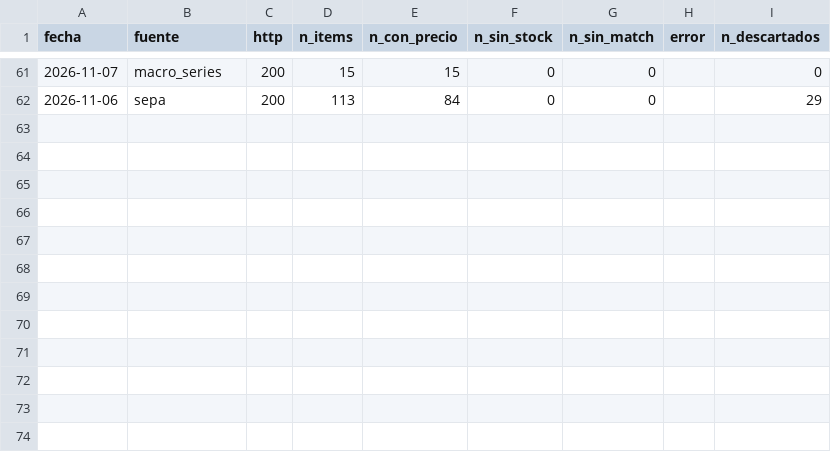
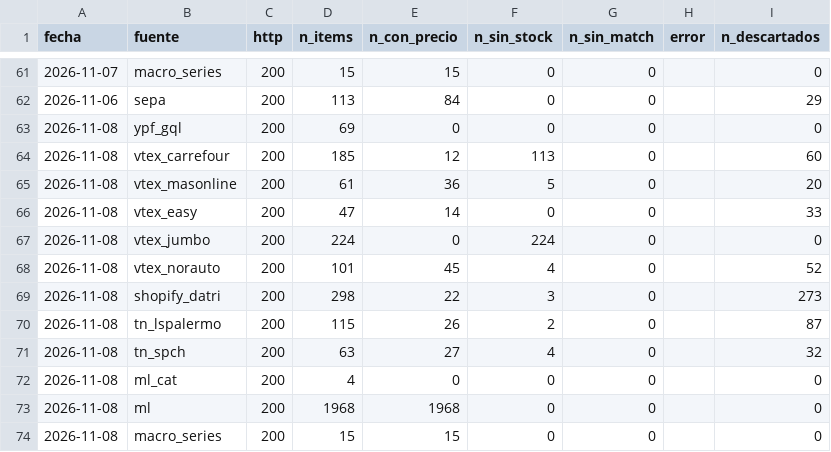
Before and after one commit to noguerafran-alt/LUBRICANTES, a CSV file: data/fuentes.csv, drawn as a sheet; only a part is shown, gaps mark what is left out.

```diff
--- a/data/fuentes.csv
+++ b/data/fuentes.csv
@@ -62 +62,13 @@ fecha,fuente,http,n_items,n_con_precio,n_sin_stock,n_sin_match,error,n_descartad
 2026-11-06,sepa,200,113,84,0,0,,29
+2026-11-08,ypf_gql,200,69,0,0,0,,0
+2026-11-08,vtex_carrefour,200,185,12,113,0,,60
+2026-11-08,vtex_masonline,200,61,36,5,0,,20
+2026-11-08,vtex_easy,200,47,14,0,0,,33
+2026-11-08,vtex_jumbo,200,224,0,224,0,,0
+2026-11-08,vtex_norauto,200,101,45,4,0,,52
+2026-11-08,shopify_datri,200,298,22,3,0,,273
+2026-11-08,tn_lspalermo,200,115,26,2,0,,87
+2026-11-08,tn_spch,200,63,27,4,0,,32
+2026-11-08,ml_cat,200,4,0,0,0,,0
+2026-11-08,ml,200,1968,1968,0,0,,0
+2026-11-08,macro_series,200,15,15,0,0,,0
```
Also changed, not shown: data/ml_oferta.csv, 1 other file.
